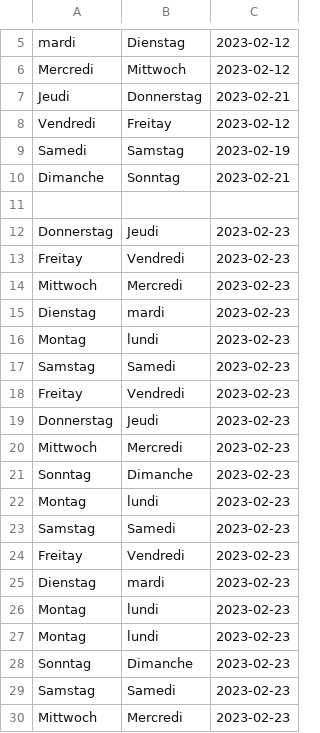
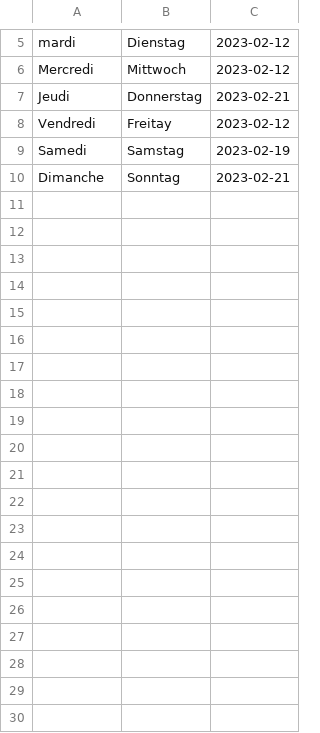
Before and after one commit to lynah2/ReviewSmartApp, a CSV file: germanWeekDays_history.csv, drawn as a sheet; only a part is shown, gaps mark what is left out; the diff covers the shown part only; the diff names each change by its address in the sheet, - before the commit and + after, or states it on an @@ line.

```diff
--- a/germanWeekDays_history.csv
+++ b/germanWeekDays_history.csv
-row 11: (empty)
-row 12: Donnerstag | Jeudi | 2023-02-23
-row 13: Freitay | Vendredi | 2023-02-23
-row 14: Mittwoch | Mercredi | 2023-02-23
-row 15: Dienstag | mardi | 2023-02-23
-row 16: Montag | lundi | 2023-02-23
-row 17: Samstag | Samedi | 2023-02-23
-row 18: Freitay | Vendredi | 2023-02-23
-row 19: Donnerstag | Jeudi | 2023-02-23
-row 20: Mittwoch | Mercredi | 2023-02-23
-row 21: Sonntag | Dimanche | 2023-02-23
-row 22: Montag | lundi | 2023-02-23
-row 23: Samstag | Samedi | 2023-02-23
-row 24: Freitay | Vendredi | 2023-02-23
-row 25: Dienstag | mardi | 2023-02-23
-row 26: Montag | lundi | 2023-02-23
-row 27: Montag | lundi | 2023-02-23
-row 28: Sonntag | Dimanche | 2023-02-23
-row 29: Samstag | Samedi | 2023-02-23
-row 30: Mittwoch | Mercredi | 2023-02-23
```
Also changed, not shown: 16 removed rows elsewhere in this file, frToEng.csv, frToEng_history.csv, 8 other files.
